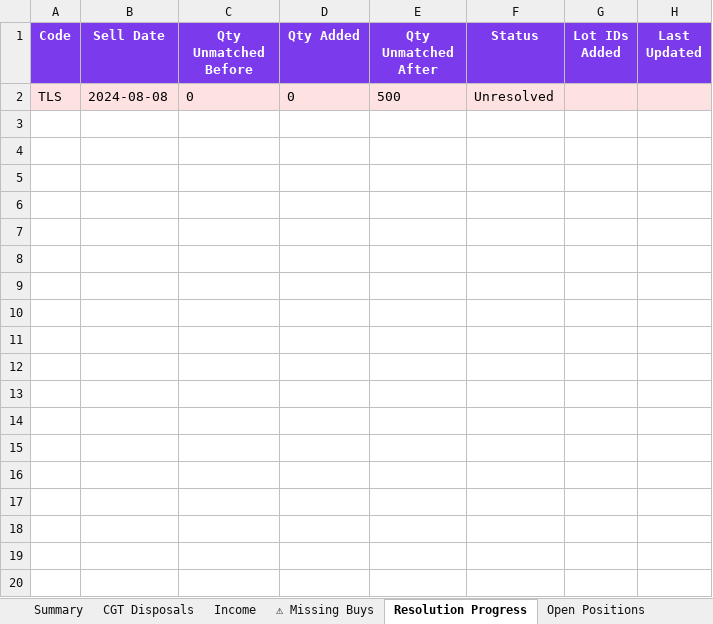
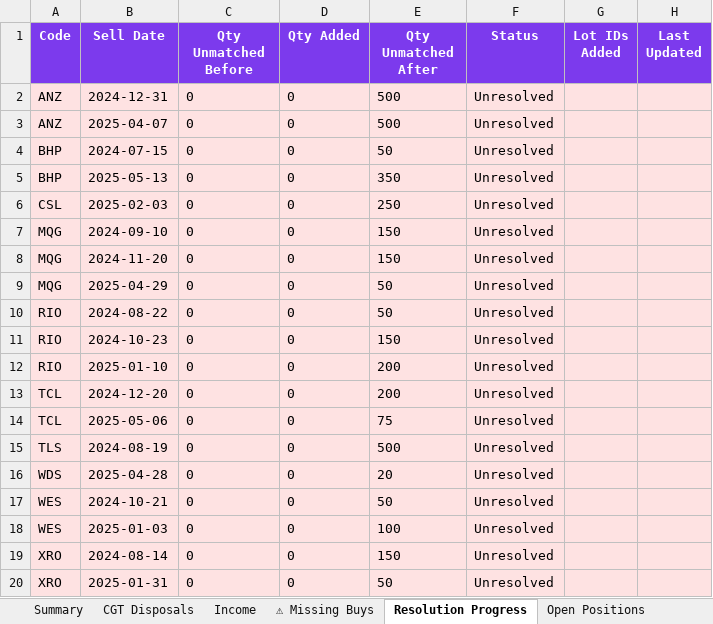
Before and after one commit to pramahosting/HSLedger, an Excel workbook: HSLedger_Trading_Module/output/HSLedger_Equity_CGT_Report.xlsx, sheet Resolution Progress, drawn as a sheet; values as stored, in another font and other column widths than the file's, no borders; addresses are those after the commit; the diff names each change by its address in the sheet, - before the commit and + after, or states it on an @@ line.

```diff
--- a/HSLedger_Trading_Module/output/HSLedger_Equity_CGT_Report.xlsx (sheet Resolution Progress)
+++ b/HSLedger_Trading_Module/output/HSLedger_Equity_CGT_Report.xlsx (sheet Resolution Progress)
+row 2: ANZ | 2024-12-31 | 0 | 0 | 500 | Unresolved
+row 3: ANZ | 2025-04-07 | 0 | 0 | 500 | Unresolved
+row 4: BHP | 2024-07-15 | 0 | 0 | 50 | Unresolved
+row 5: BHP | 2025-05-13 | 0 | 0 | 350 | Unresolved
+row 6: CSL | 2025-02-03 | 0 | 0 | 250 | Unresolved
+row 7: MQG | 2024-09-10 | 0 | 0 | 150 | Unresolved
+row 8: MQG | 2024-11-20 | 0 | 0 | 150 | Unresolved
+row 9: MQG | 2025-04-29 | 0 | 0 | 50 | Unresolved
+row 10: RIO | 2024-08-22 | 0 | 0 | 50 | Unresolved
+row 11: RIO | 2024-10-23 | 0 | 0 | 150 | Unresolved
+row 12: RIO | 2025-01-10 | 0 | 0 | 200 | Unresolved
+row 13: TCL | 2024-12-20 | 0 | 0 | 200 | Unresolved
+row 14: TCL | 2025-05-06 | 0 | 0 | 75 | Unresolved
-B15 (Sell Date): 2024-08-08
+B15 (Sell Date): 2024-08-19
+row 16: WDS | 2025-04-28 | 0 | 0 | 20 | Unresolved
+row 17: WES | 2024-10-21 | 0 | 0 | 50 | Unresolved
+row 18: WES | 2025-01-03 | 0 | 0 | 100 | Unresolved
+row 19: XRO | 2024-08-14 | 0 | 0 | 150 | Unresolved
+row 20: XRO | 2025-01-31 | 0 | 0 | 50 | Unresolved
```
Also changed, not shown: sheet CGT Disposals, sheet commsec, sheet Open Positions, sheet ⚠ Missing Buys, sheet Income, sheet Summary, 7 other files.
